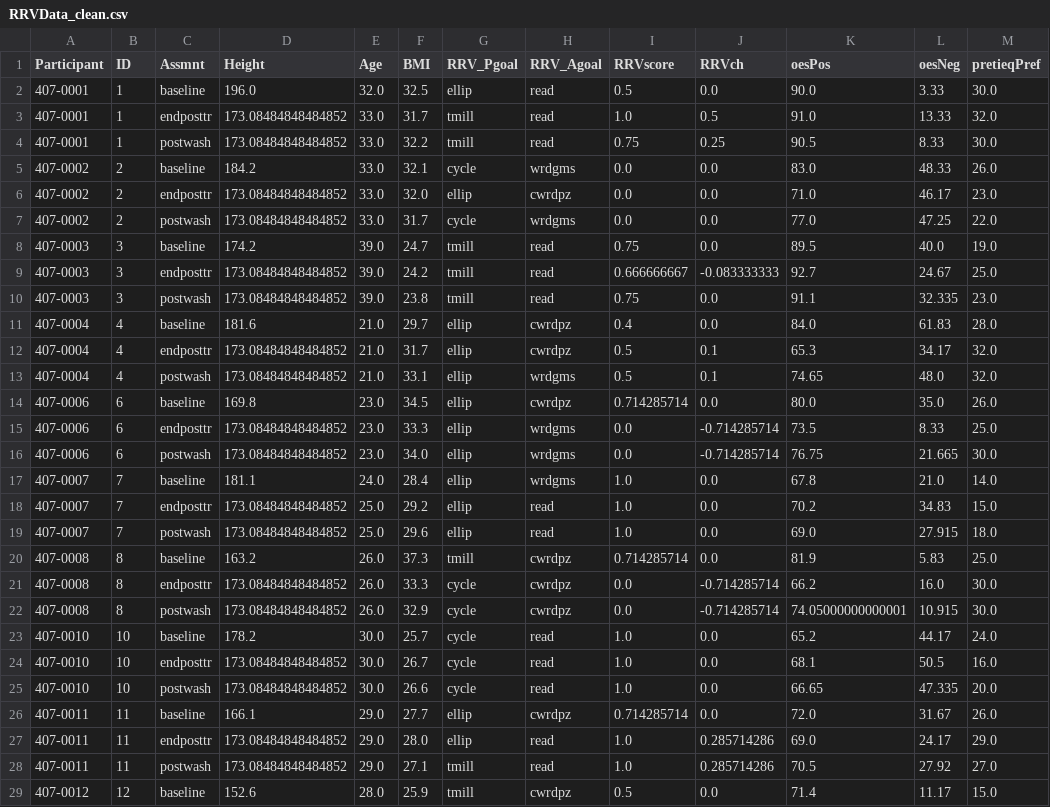
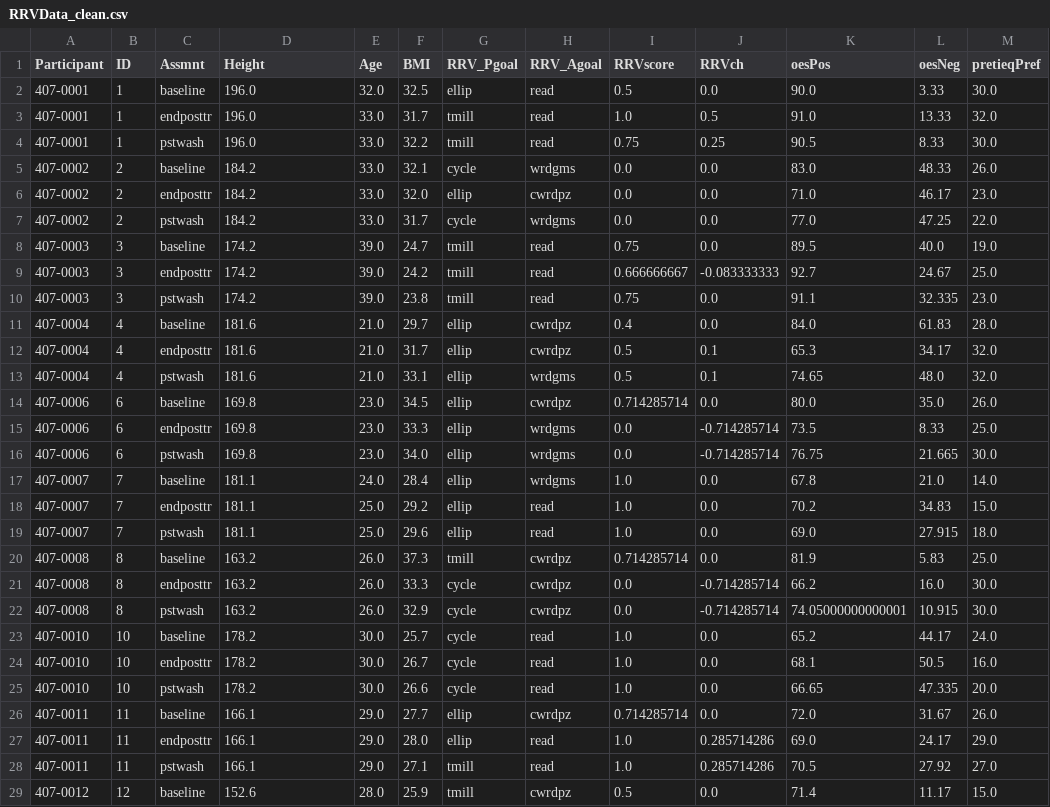
Before and after one commit to JainAnnanya/rrv-activity-modeling-ml, a CSV file: RRVData_clean.csv, drawn as a sheet; only a part is shown; the diff covers the shown part only; the diff names each change by its address in the sheet, - before the commit and + after, or states it on an @@ line.

Commit message:
Fix heights, assmnt

```diff
--- a/RRVData_clean.csv
+++ b/RRVData_clean.csv
-D3:D4 (Height): 173.08484848484852
+D3:D4 (Height): 196.0
-C4 (Assmnt): postwash
+C4 (Assmnt): pstwash
-D6:D7 (Height): 173.08484848484852
+D6:D7 (Height): 184.2
-C7 (Assmnt): postwash
+C7 (Assmnt): pstwash
-D9:D10 (Height): 173.08484848484852
+D9:D10 (Height): 174.2
-C10 (Assmnt): postwash
+C10 (Assmnt): pstwash
-D12:D13 (Height): 173.08484848484852
+D12:D13 (Height): 181.6
-C13 (Assmnt): postwash
+C13 (Assmnt): pstwash
-D15:D16 (Height): 173.08484848484852
+D15:D16 (Height): 169.8
-C16 (Assmnt): postwash
+C16 (Assmnt): pstwash
-D18:D19 (Height): 173.08484848484852
+D18:D19 (Height): 181.1
-C19 (Assmnt): postwash
+C19 (Assmnt): pstwash
-D21:D22 (Height): 173.08484848484852
+D21:D22 (Height): 163.2
-C22 (Assmnt): postwash
+C22 (Assmnt): pstwash
-D24:D25 (Height): 173.08484848484852
+D24:D25 (Height): 178.2
-C25 (Assmnt): postwash
+C25 (Assmnt): pstwash
-D27:D28 (Height): 173.08484848484852
+D27:D28 (Height): 166.1
-C28 (Assmnt): postwash
+C28 (Assmnt): pstwash
```
Also changed, not shown: 171 edited cells elsewhere in this file, 2 other files.
